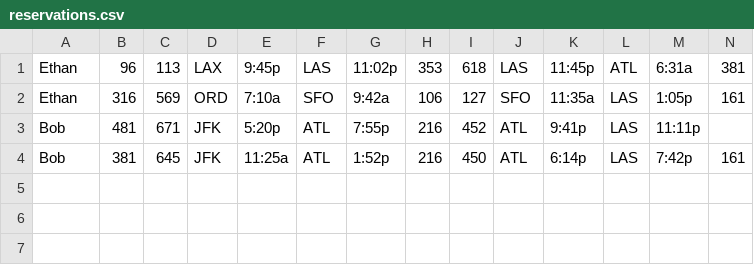
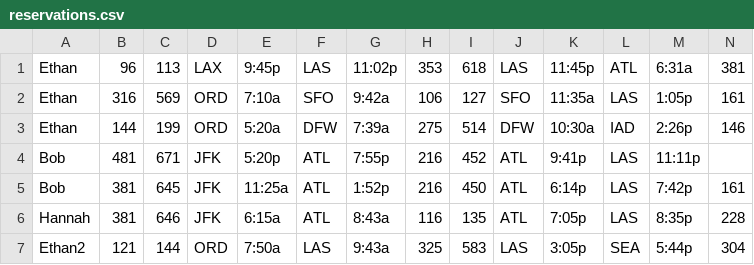
Before and after one commit to PaceyLong/Airline-Flight-Reservation-System, a CSV file: source/out/production/source/CSVFiles/reservations.csv, drawn as a sheet; only a part is shown; rows hold the shown columns only; the diff names each change by its address in the sheet, - before the commit and + after, or states it on an @@ line.

```diff
--- a/source/out/production/source/CSVFiles/reservations.csv
+++ b/source/out/production/source/CSVFiles/reservations.csv
+row 3: Ethan | 144 | 199 | ORD | 5:20a | DFW | 7:39a | 275 | 514 | DFW | 10:30a | IAD | 2:26p | 146
+row 6: Hannah | 381 | 646 | JFK | 6:15a | ATL | 8:43a | 116 | 135 | ATL | 7:05p | LAS | 8:35p | 228
+row 7: Ethan2 | 121 | 144 | ORD | 7:50a | LAS | 9:43a | 325 | 583 | LAS | 3:05p | SEA | 5:44p | 304
```
Also changed, not shown: source/src/CSVFiles/reservations.csv, 12 other files.
